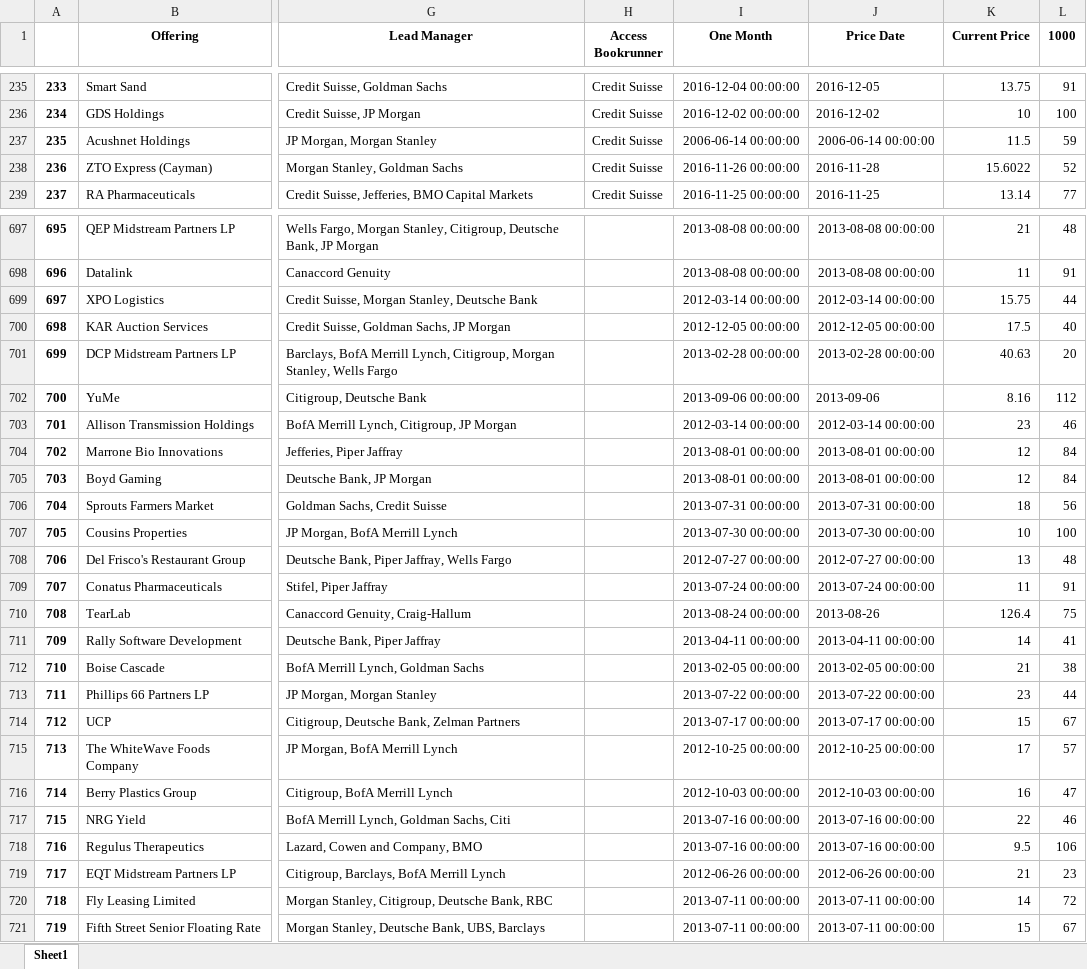
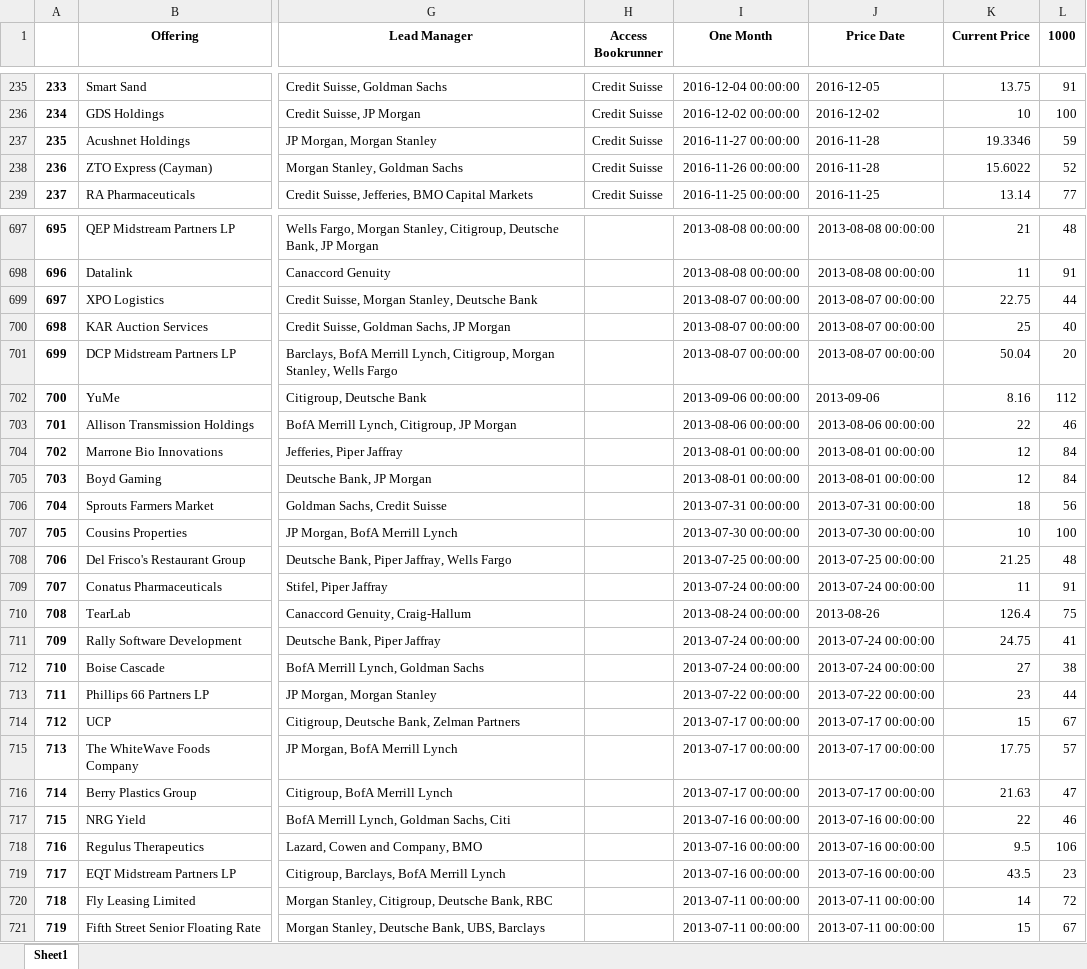
Before and after one commit to tangella/Stock-Analysis, an Excel workbook: ipoOut.xlsx, sheet Sheet1, drawn as a sheet; only a part is shown, gaps mark what is left out; values as stored, in another font and other column widths than the file's, no borders; the diff covers the shown part only; the diff names each change by its address in the sheet, - before the commit and + after, or states it on an @@ line.

```diff
--- a/ipoOut.xlsx (sheet Sheet1)
+++ b/ipoOut.xlsx (sheet Sheet1)
-I237 (One Month): 2006-06-14 00:00:00
+I237 (One Month): 2016-11-27 00:00:00
-J237 (Price Date): 2006-06-14 00:00:00
+J237 (Price Date): 2016-11-28
-K237 (Current Price): 11.5
+K237 (Current Price): 19.3346
-I699 (One Month): 2012-03-14 00:00:00
+I699 (One Month): 2013-08-07 00:00:00
-J699 (Price Date): 2012-03-14 00:00:00
+J699 (Price Date): 2013-08-07 00:00:00
-K699 (Current Price): 15.75
+K699 (Current Price): 22.75
-I700 (One Month): 2012-12-05 00:00:00
+I700 (One Month): 2013-08-07 00:00:00
-J700 (Price Date): 2012-12-05 00:00:00
+J700 (Price Date): 2013-08-07 00:00:00
-K700 (Current Price): 17.5
+K700 (Current Price): 25
-I701 (One Month): 2013-02-28 00:00:00
+I701 (One Month): 2013-08-07 00:00:00
-J701 (Price Date): 2013-02-28 00:00:00
+J701 (Price Date): 2013-08-07 00:00:00
-K701 (Current Price): 40.63
+K701 (Current Price): 50.04
-I703 (One Month): 2012-03-14 00:00:00
+I703 (One Month): 2013-08-06 00:00:00
-J703 (Price Date): 2012-03-14 00:00:00
+J703 (Price Date): 2013-08-06 00:00:00
-K703 (Current Price): 23
+K703 (Current Price): 22
-I708 (One Month): 2012-07-27 00:00:00
+I708 (One Month): 2013-07-25 00:00:00
-J708 (Price Date): 2012-07-27 00:00:00
+J708 (Price Date): 2013-07-25 00:00:00
-K708 (Current Price): 13
+K708 (Current Price): 21.25
-I711 (One Month): 2013-04-11 00:00:00
+I711 (One Month): 2013-07-24 00:00:00
-J711 (Price Date): 2013-04-11 00:00:00
+J711 (Price Date): 2013-07-24 00:00:00
-K711 (Current Price): 14
+K711 (Current Price): 24.75
-I712 (One Month): 2013-02-05 00:00:00
+I712 (One Month): 2013-07-24 00:00:00
-J712 (Price Date): 2013-02-05 00:00:00
+J712 (Price Date): 2013-07-24 00:00:00
-K712 (Current Price): 21
+K712 (Current Price): 27
-I715 (One Month): 2012-10-25 00:00:00
+I715 (One Month): 2013-07-17 00:00:00
-J715 (Price Date): 2012-10-25 00:00:00
+J715 (Price Date): 2013-07-17 00:00:00
-K715 (Current Price): 17
+K715 (Current Price): 17.75
-I716 (One Month): 2012-10-03 00:00:00
+I716 (One Month): 2013-07-17 00:00:00
-J716 (Price Date): 2012-10-03 00:00:00
+J716 (Price Date): 2013-07-17 00:00:00
-K716 (Current Price): 16
+K716 (Current Price): 21.63
-I719 (One Month): 2012-06-26 00:00:00
+I719 (One Month): 2013-07-16 00:00:00
-J719 (Price Date): 2012-06-26 00:00:00
+J719 (Price Date): 2013-07-16 00:00:00
-K719 (Current Price): 21
+K719 (Current Price): 43.5
```
Also changed, not shown: 983 edited cells elsewhere in this sheet, 1 other file.
